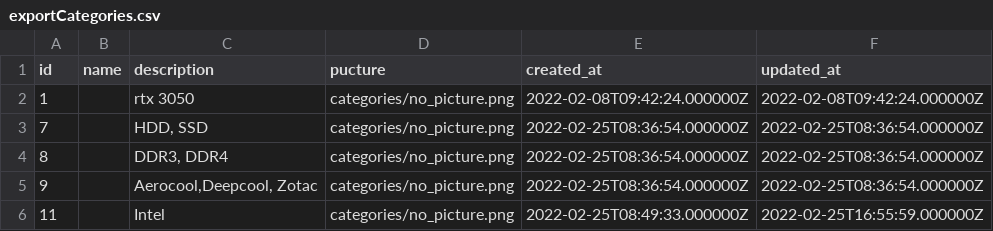
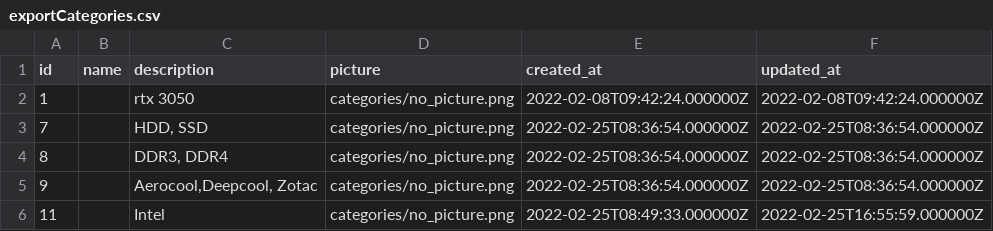
Before and after one commit to NadiaPanda/Shop, a CSV file: exportCategories.csv, drawn as a sheet.

```diff
--- a/exportCategories.csv
+++ b/exportCategories.csv
@@ -1,2 +1,2 @@
-id;name;description;pucture;created_at;updated_at
+id;name;description;picture;created_at;updated_at
 1;;" rtx 3050";categories/no_picture.png;2022-02-08T09:42:24.000000Z;2022-02-08T09:42:24.000000Z
```
Also changed, not shown: 13 other files.
